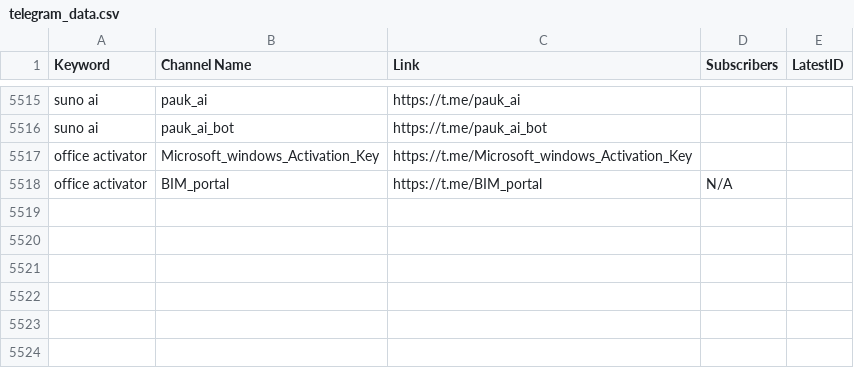
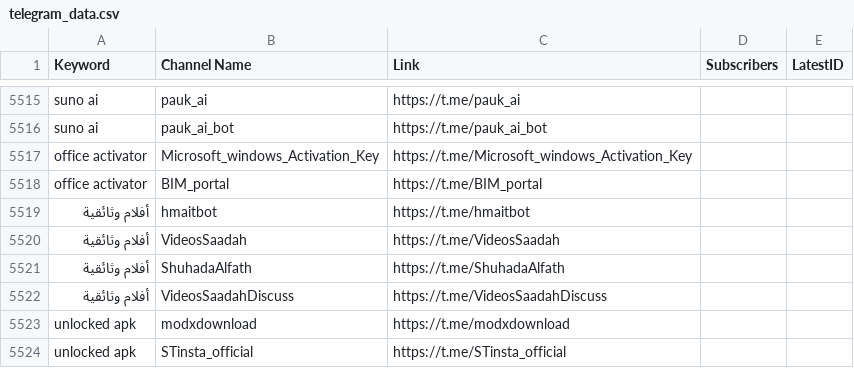
Before and after one commit to MoFlow00/Signal-X, a CSV file: telegram_data.csv, drawn as a sheet; only a part is shown, gaps mark what is left out.

```diff
--- a/telegram_data.csv
+++ b/telegram_data.csv
@@ -5517,2 +5517,8 @@ suno ai,pauk_ai_bot,https://t.me/pauk_ai_bot,,
 office activator,Microsoft_windows_Activation_Key,https://t.me/Microsoft_windows_Activation_Key,,
-office activator,BIM_portal,https://t.me/BIM_portal,N/A,
+office activator,BIM_portal,https://t.me/BIM_portal,,
+أفلام وثائقية,hmaitbot,https://t.me/hmaitbot,,
+أفلام وثائقية,VideosSaadah,https://t.me/VideosSaadah,,
+أفلام وثائقية,ShuhadaAlfath,https://t.me/ShuhadaAlfath,,
+أفلام وثائقية,VideosSaadahDiscuss,https://t.me/VideosSaadahDiscuss,,
+unlocked apk,modxdownload,https://t.me/modxdownload,,
+unlocked apk,STinsta_official,https://t.me/STinsta_official,,
```
Also changed, not shown: 1 other file.
